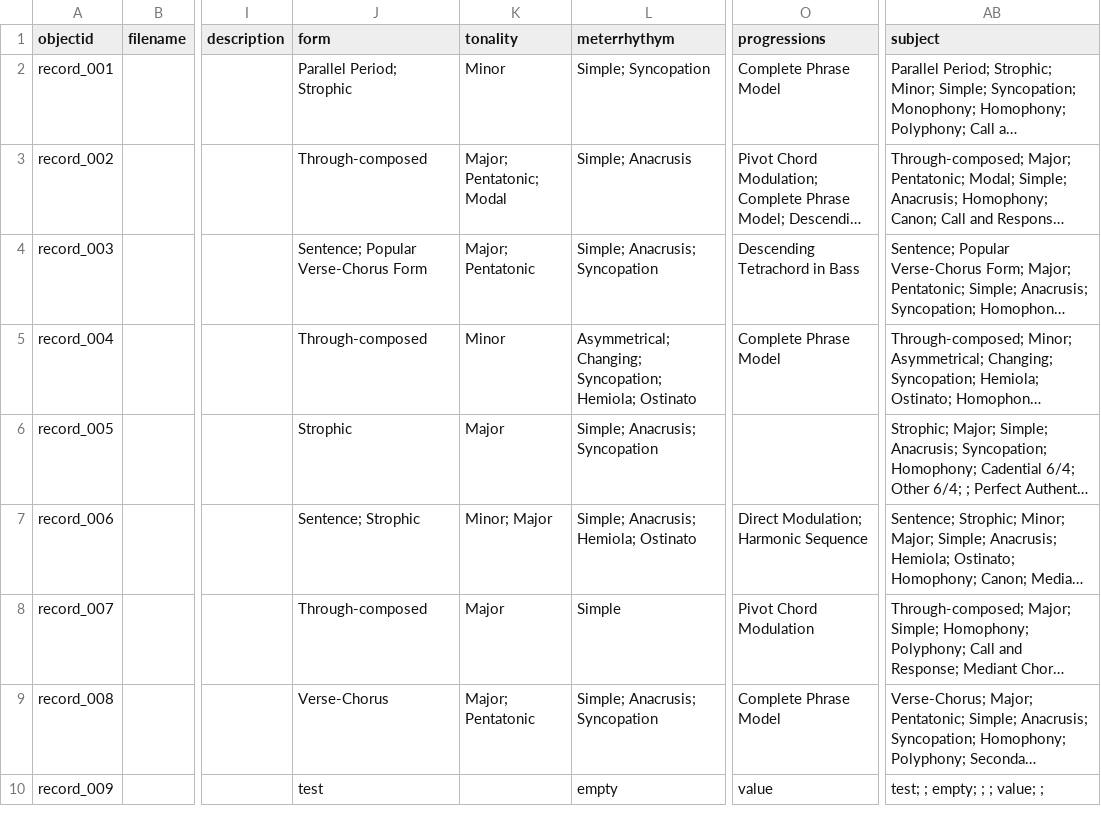
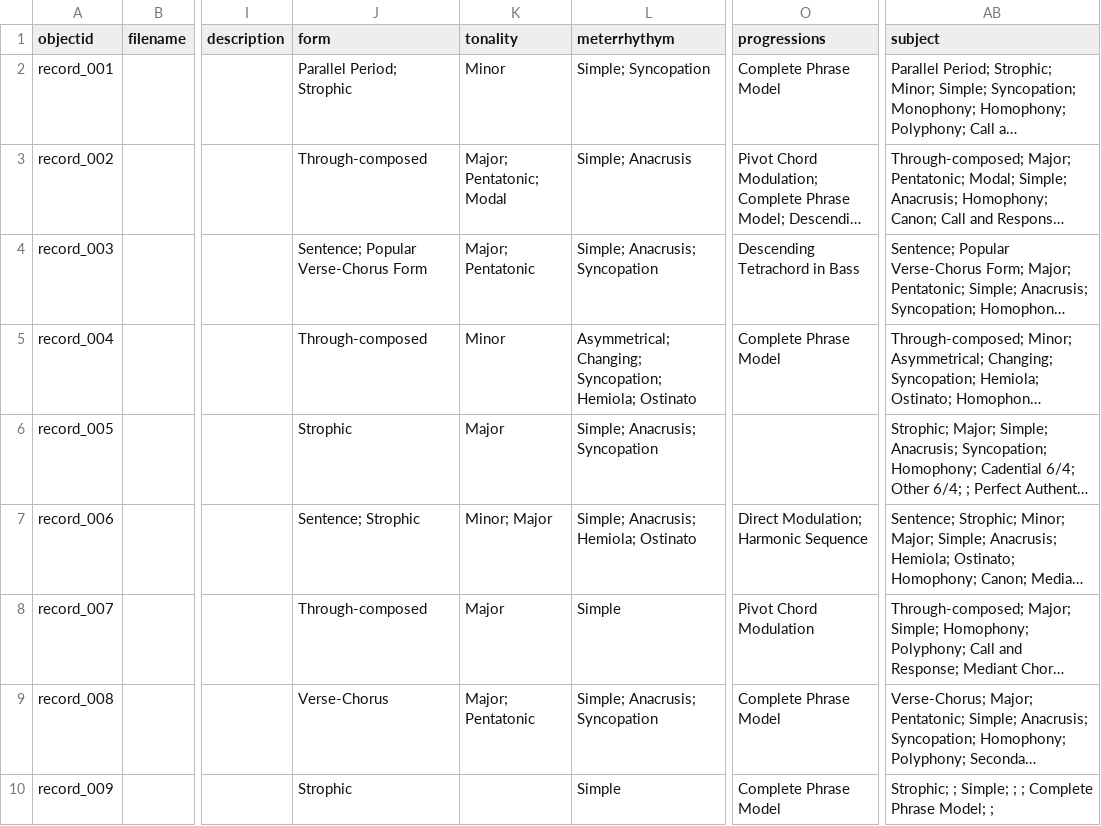
Before and after one commit to JHandschin/meta-music, a CSV file: _data/test_empty_values.csv, drawn as a sheet; only a part is shown, gaps mark what is left out; long unchanged cells end in …; the diff names each change by its address in the sheet, - before the commit and + after, or states it on an @@ line.

Commit message:
Update test_empty_values.csv

```diff
--- a/_data/test_empty_values.csv
+++ b/_data/test_empty_values.csv
-J10 (form): test
+J10 (form): Strophic
-L10 (meterrhythym): empty
+L10 (meterrhythym): Simple
-O10 (progressions): value
+O10 (progressions): Complete Phrase Model
-AB10 (subject): test; ; empty; ; ; value; ;
+AB10 (subject): Strophic; ; Simple; ; ; Complete Phrase Model; ;
```
